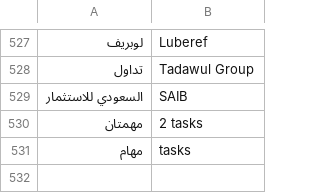
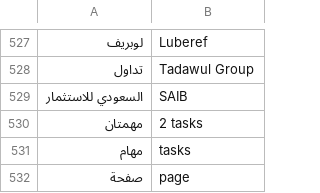
Before and after one commit to tshi-dev/UrTV, a TSV file: i18n/en/page.tsv, drawn as a sheet; only a part is shown, gaps mark what is left out; the diff names each change by its address in the sheet, - before the commit and + after, or states it on an @@ line.

```diff
--- a/i18n/en/page.tsv
+++ b/i18n/en/page.tsv
+row 532: صفحة | page
```
Also changed, not shown: 9 other files.
